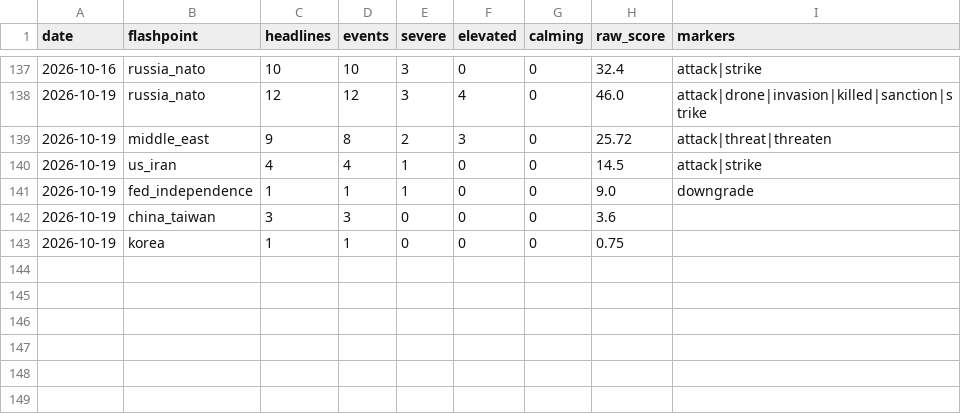
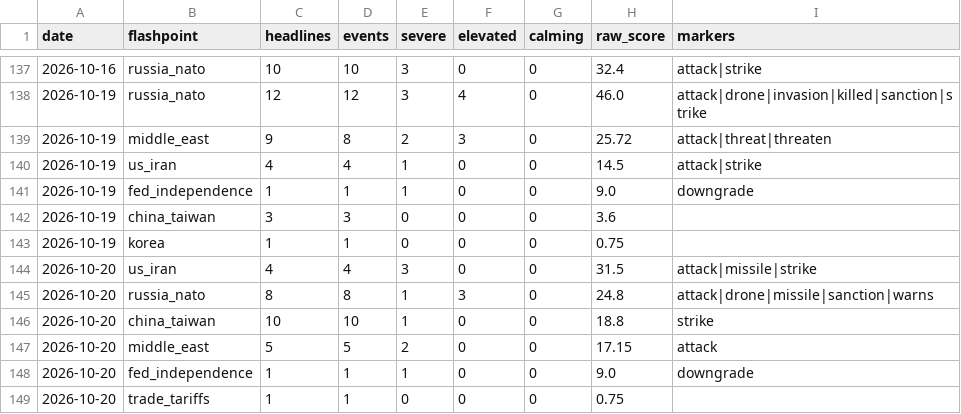
Before and after one commit to Istr4d1ng/GOLD-RISK-DATABASE, a CSV file: data/geo_history.csv, drawn as a sheet; only a part is shown, gaps mark what is left out; the diff names each change by its address in the sheet, - before the commit and + after, or states it on an @@ line.

```diff
--- a/data/geo_history.csv
+++ b/data/geo_history.csv
+row 144: 2026-10-20 | us_iran | 4 | 4 | 3 | 0 | 0 | 31.5 | attack|missile|strike
+row 145: 2026-10-20 | russia_nato | 8 | 8 | 1 | 3 | 0 | 24.8 | attack|drone|missile|sanction|warns
+row 146: 2026-10-20 | china_taiwan | 10 | 10 | 1 | 0 | 0 | 18.8 | strike
+row 147: 2026-10-20 | middle_east | 5 | 5 | 2 | 0 | 0 | 17.15 | attack
+row 148: 2026-10-20 | fed_independence | 1 | 1 | 1 | 0 | 0 | 9.0 | downgrade
+row 149: 2026-10-20 | trade_tariffs | 1 | 1 | 0 | 0 | 0 | 0.75
```
Also changed, not shown: 28 other files.
